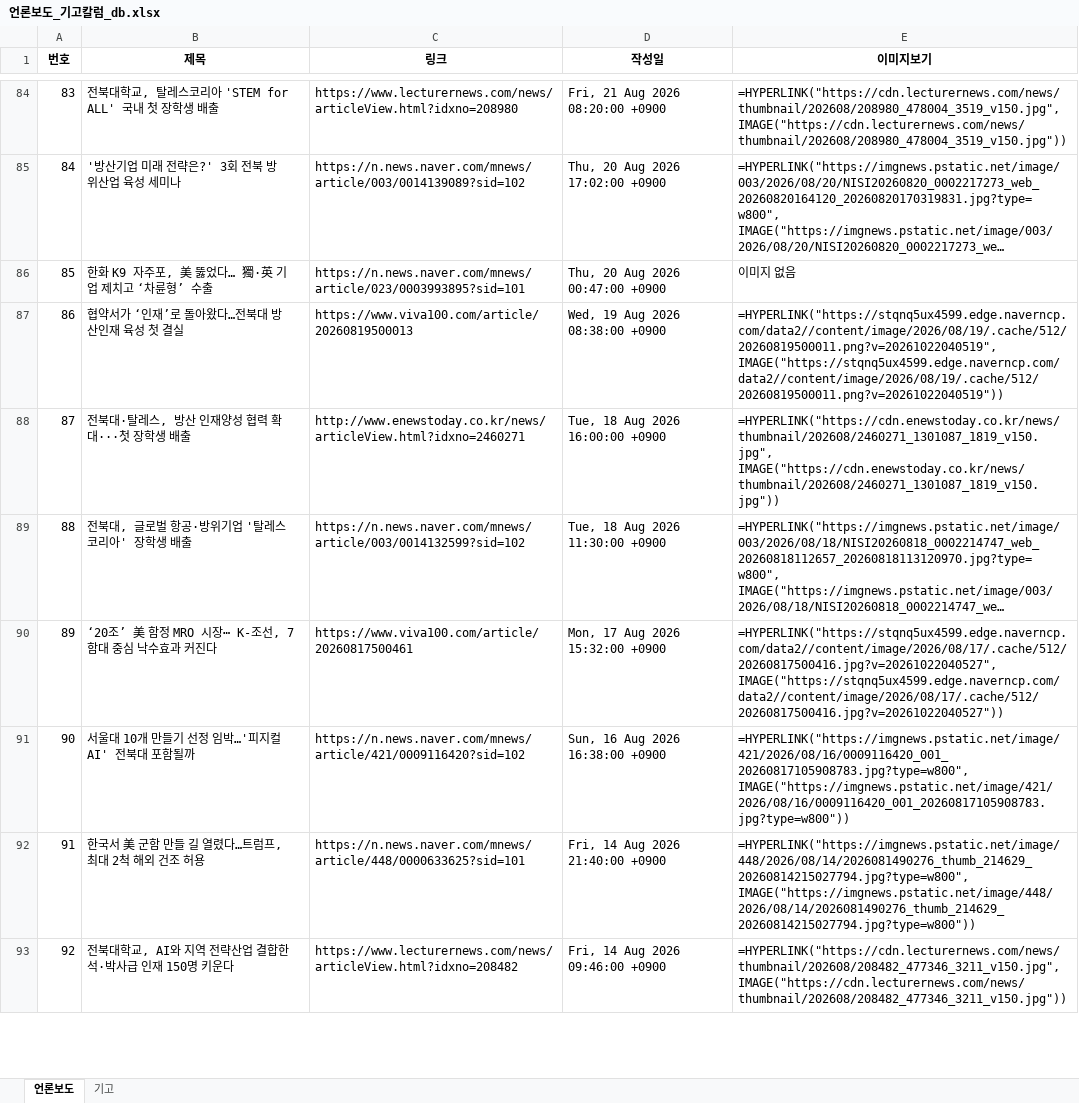
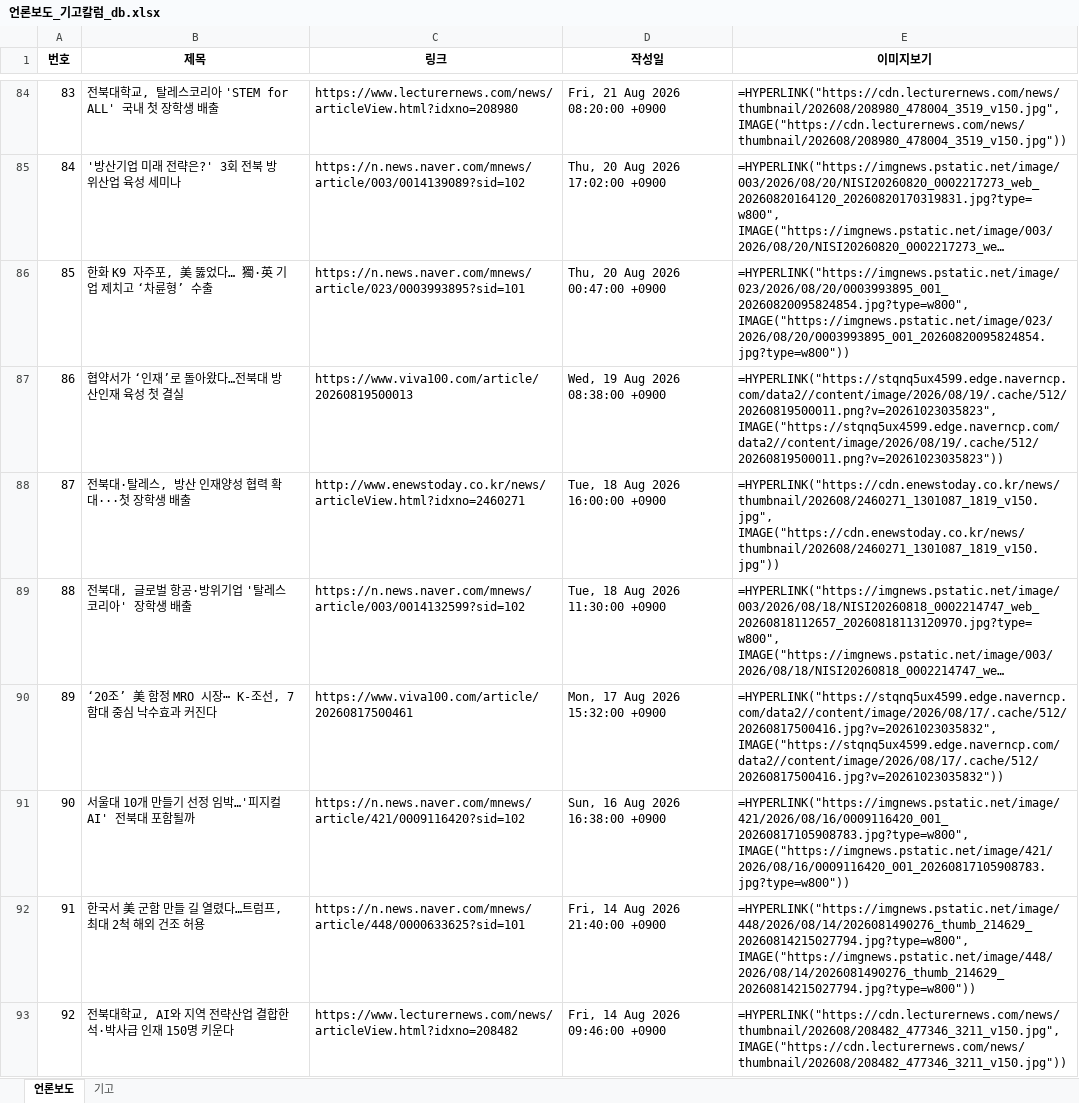
Before and after one commit to onion-koongya/jbnu_adti_news_collector, an Excel workbook: 언론보도_기고칼럼_db.xlsx, sheet 언론보도, drawn as a sheet; only a part is shown, gaps mark what is left out; long unchanged cells end in …; values as stored, in another font and other column widths than the file's, no borders; formulas without a stored value are shown as written; the diff covers the shown part only; the diff names each change by its address in the sheet, - before the commit and + after, or states it on an @@ line.

```diff
--- a/언론보도_기고칼럼_db.xlsx (sheet 언론보도)
+++ b/언론보도_기고칼럼_db.xlsx (sheet 언론보도)
-E86 (이미지보기): 이미지 없음
+E86 (이미지보기): =HYPERLINK("https://imgnews.pstatic.net/image/023/2026/08/20/0003993895_001_20260820095824854.jpg?type=w800", IMAGE("https://imgnews.pstatic.net/image/023/2026/08/20/0003993895_001_20260820095824854.jpg?type=w800"))
-E87 (이미지보기): =HYPERLINK("https://stqnq5ux4599.edge.naverncp.com/data2//content/image/2026/08/19/.cache/512/20260819500011.png?v=20261022040519", IMAGE("https://stqnq5ux4599.edge.naverncp.com/data2//content/image/2026/08/19/.cache/512/20260819500011.png?v=20261022040519"))
+E87 (이미지보기): =HYPERLINK("https://stqnq5ux4599.edge.naverncp.com/data2//content/image/2026/08/19/.cache/512/20260819500011.png?v=20261023035823", IMAGE("https://stqnq5ux4599.edge.naverncp.com/data2//content/image/2026/08/19/.cache/512/20260819500011.png?v=20261023035823"))
-E90 (이미지보기): =HYPERLINK("https://stqnq5ux4599.edge.naverncp.com/data2//content/image/2026/08/17/.cache/512/20260817500416.jpg?v=20261022040527", IMAGE("https://stqnq5ux4599.edge.naverncp.com/data2//content/image/2026/08/17/.cache/512/20260817500416.jpg?v=20261022040527"))
+E90 (이미지보기): =HYPERLINK("https://stqnq5ux4599.edge.naverncp.com/data2//content/image/2026/08/17/.cache/512/20260817500416.jpg?v=20261023035832", IMAGE("https://stqnq5ux4599.edge.naverncp.com/data2//content/image/2026/08/17/.cache/512/20260817500416.jpg?v=20261023035832"))
```
Also changed, not shown: 18 edited cells elsewhere in this sheet, sheet 기고, 8 other files.
